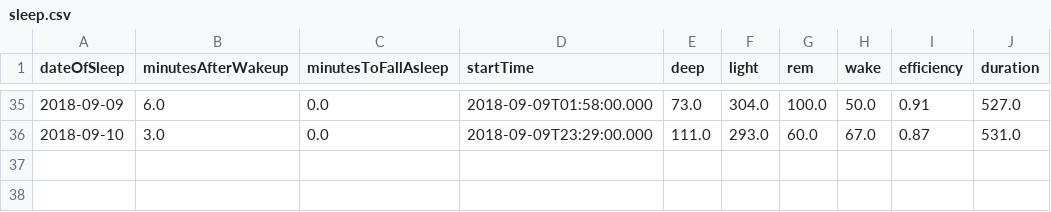
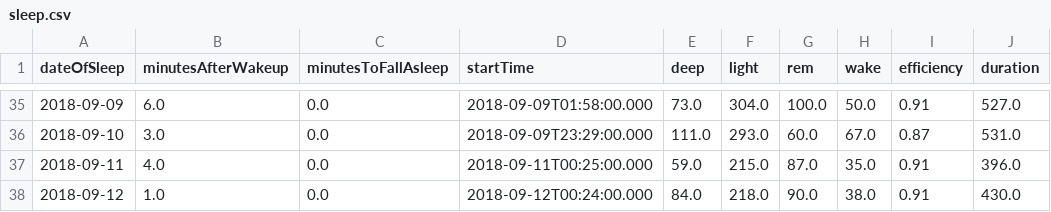
Before and after one commit to Octaviosf/HealthDashboard, a CSV file: sleep.csv, drawn as a sheet; only a part is shown, gaps mark what is left out.

```diff
--- a/sleep.csv
+++ b/sleep.csv
@@ -36 +36,3 @@ dateOfSleep,minutesAfterWakeup,minutesToFallAsleep,startTime,deep,light,rem,wake
 2018-09-10,3.0,0.0,2018-09-09T23:29:00.000,111.0,293.0,60.0,67.0,0.87,531.0
+2018-09-11,4.0,0.0,2018-09-11T00:25:00.000,59.0,215.0,87.0,35.0,0.91,396.0
+2018-09-12,1.0,0.0,2018-09-12T00:24:00.000,84.0,218.0,90.0,38.0,0.91,430.0
```
Also changed, not shown: 1 other file.
